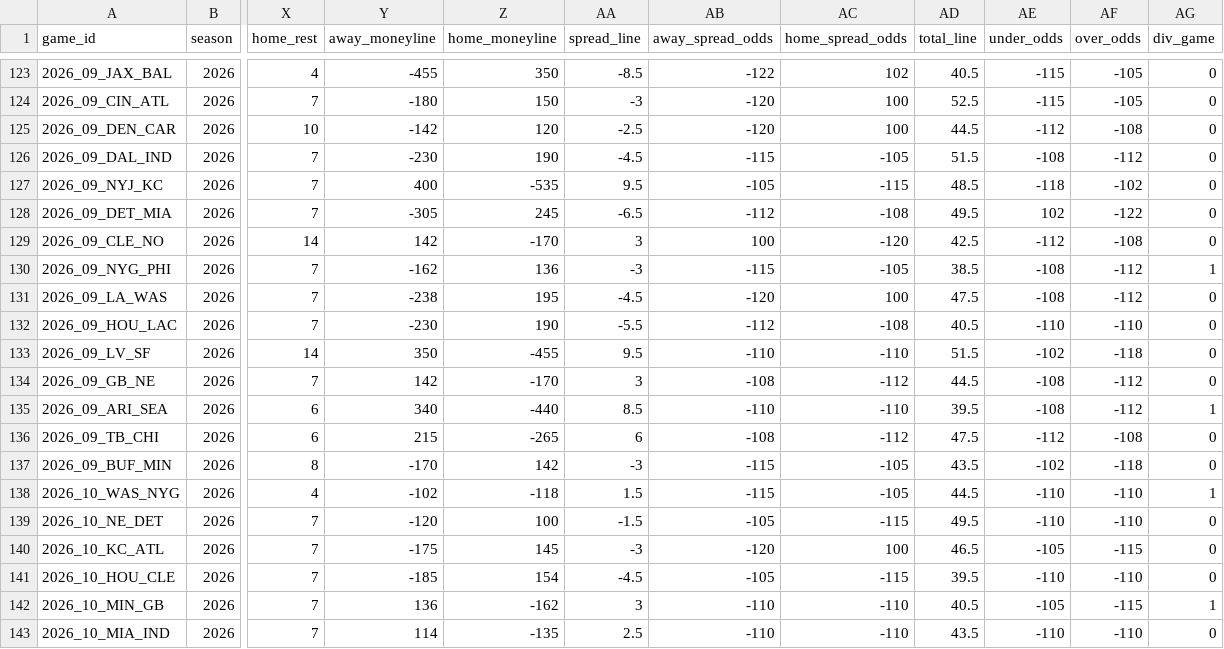
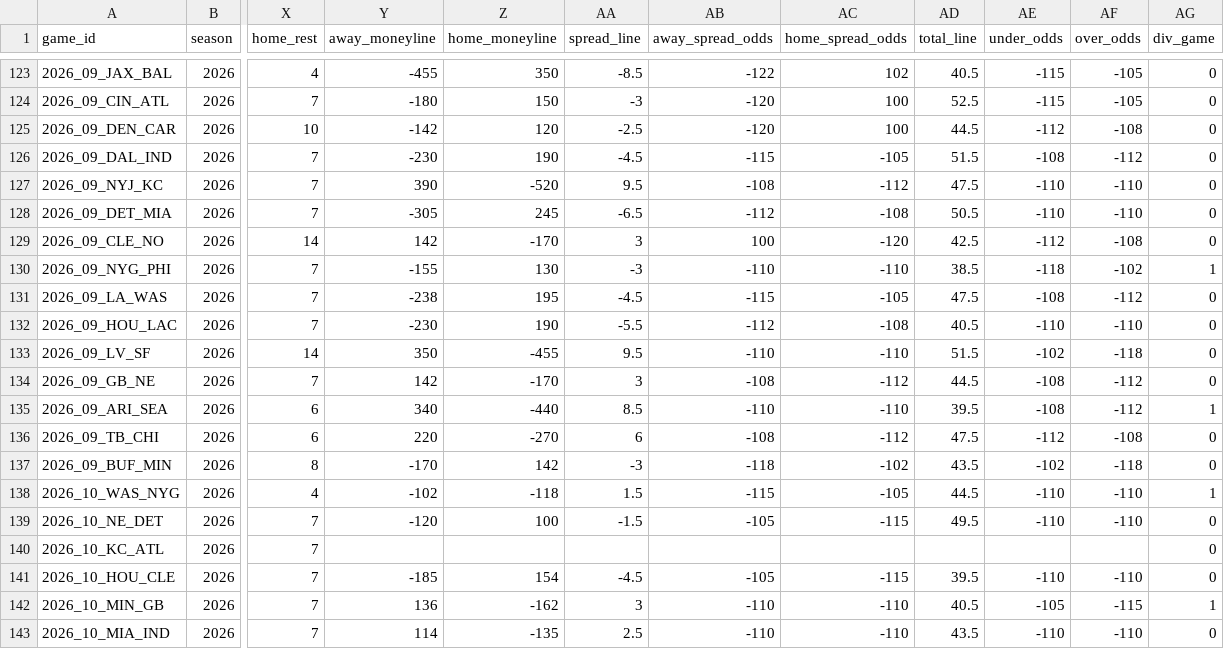
Before and after one commit to jlwin1995-alt/Bball, a CSV file: football/data/raw/schedule.csv, drawn as a sheet; only a part is shown, gaps mark what is left out; the diff covers the shown part only; the diff names each change by its address in the sheet, - before the commit and + after, or states it on an @@ line.

```diff
--- a/football/data/raw/schedule.csv
+++ b/football/data/raw/schedule.csv
-Y127 (away_moneyline): 400
+Y127 (away_moneyline): 390
-Z127 (home_moneyline): -535
+Z127 (home_moneyline): -520
-AB127 (away_spread_odds): -105
+AB127 (away_spread_odds): -108
-AC127 (home_spread_odds): -115
+AC127 (home_spread_odds): -112
-AD127 (total_line): 48.5
+AD127 (total_line): 47.5
-AE127 (under_odds): -118
+AE127 (under_odds): -110
-AF127 (over_odds): -102
+AF127 (over_odds): -110
-AD128 (total_line): 49.5
+AD128 (total_line): 50.5
-AE128 (under_odds): 102
+AE128 (under_odds): -110
-AF128 (over_odds): -122
+AF128 (over_odds): -110
-Y130 (away_moneyline): -162
+Y130 (away_moneyline): -155
-Z130 (home_moneyline): 136
+Z130 (home_moneyline): 130
-AB130 (away_spread_odds): -115
+AB130 (away_spread_odds): -110
-AC130 (home_spread_odds): -105
+AC130 (home_spread_odds): -110
-AE130 (under_odds): -108
+AE130 (under_odds): -118
-AF130 (over_odds): -112
+AF130 (over_odds): -102
-AB131 (away_spread_odds): -120
+AB131 (away_spread_odds): -115
-AC131 (home_spread_odds): 100
+AC131 (home_spread_odds): -105
-Y136 (away_moneyline): 215
+Y136 (away_moneyline): 220
-Z136 (home_moneyline): -265
+Z136 (home_moneyline): -270
-AB137 (away_spread_odds): -115
+AB137 (away_spread_odds): -118
-AC137 (home_spread_odds): -105
+AC137 (home_spread_odds): -102
-Y140 (away_moneyline): -175
+Y140 (away_moneyline): (empty)
-Z140 (home_moneyline): 145
+Z140 (home_moneyline): (empty)
-AA140 (spread_line): -3
+AA140 (spread_line): (empty)
-AB140 (away_spread_odds): -120
+AB140 (away_spread_odds): (empty)
-AC140 (home_spread_odds): 100
+AC140 (home_spread_odds): (empty)
-AD140 (total_line): 46.5
+AD140 (total_line): (empty)
-AE140 (under_odds): -105
+AE140 (under_odds): (empty)
-AF140 (over_odds): -115
+AF140 (over_odds): (empty)
```
Also changed, not shown: 11 edited cells elsewhere in this file, football/data/raw/cfb_game_lines.csv, football/data/raw/cfb_games.csv, 18 other files.
